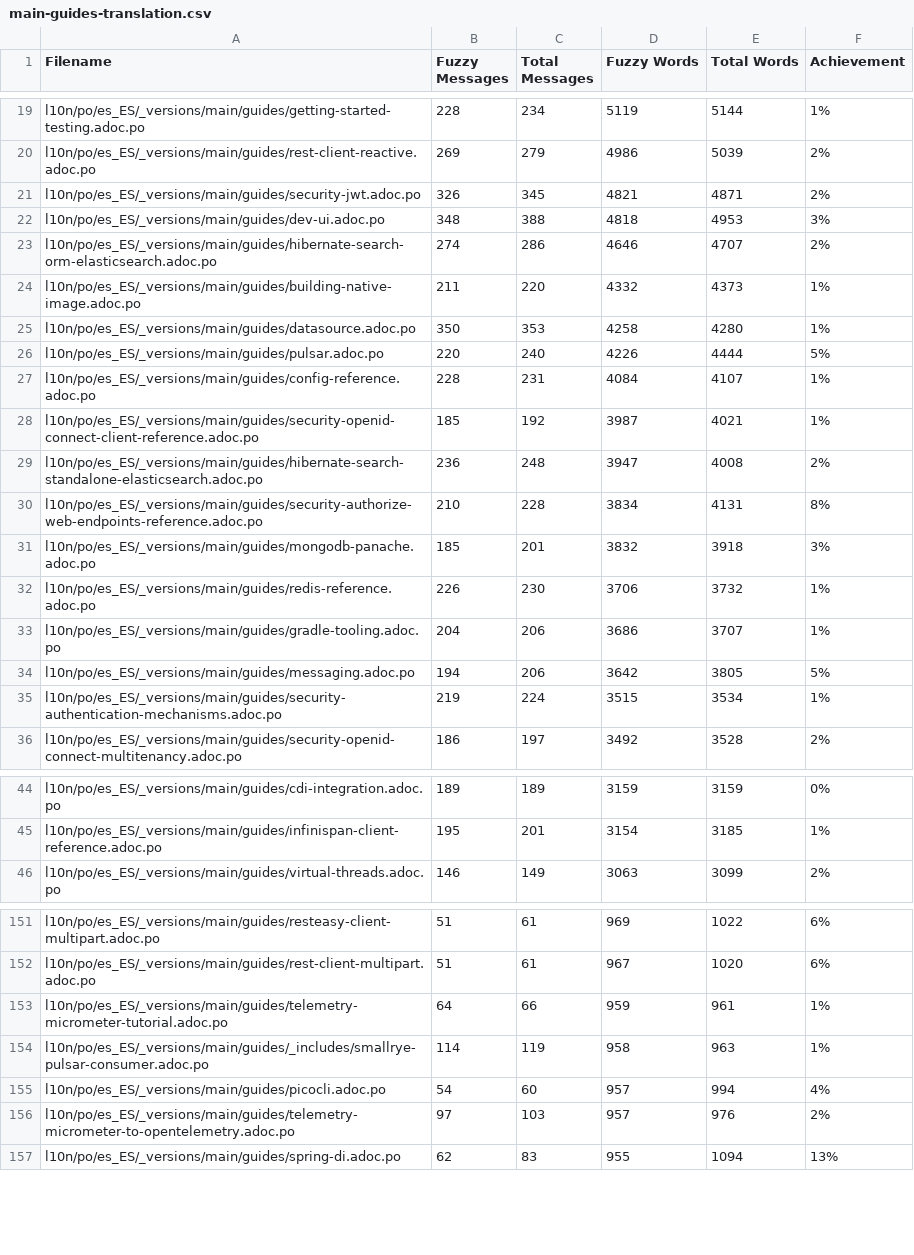
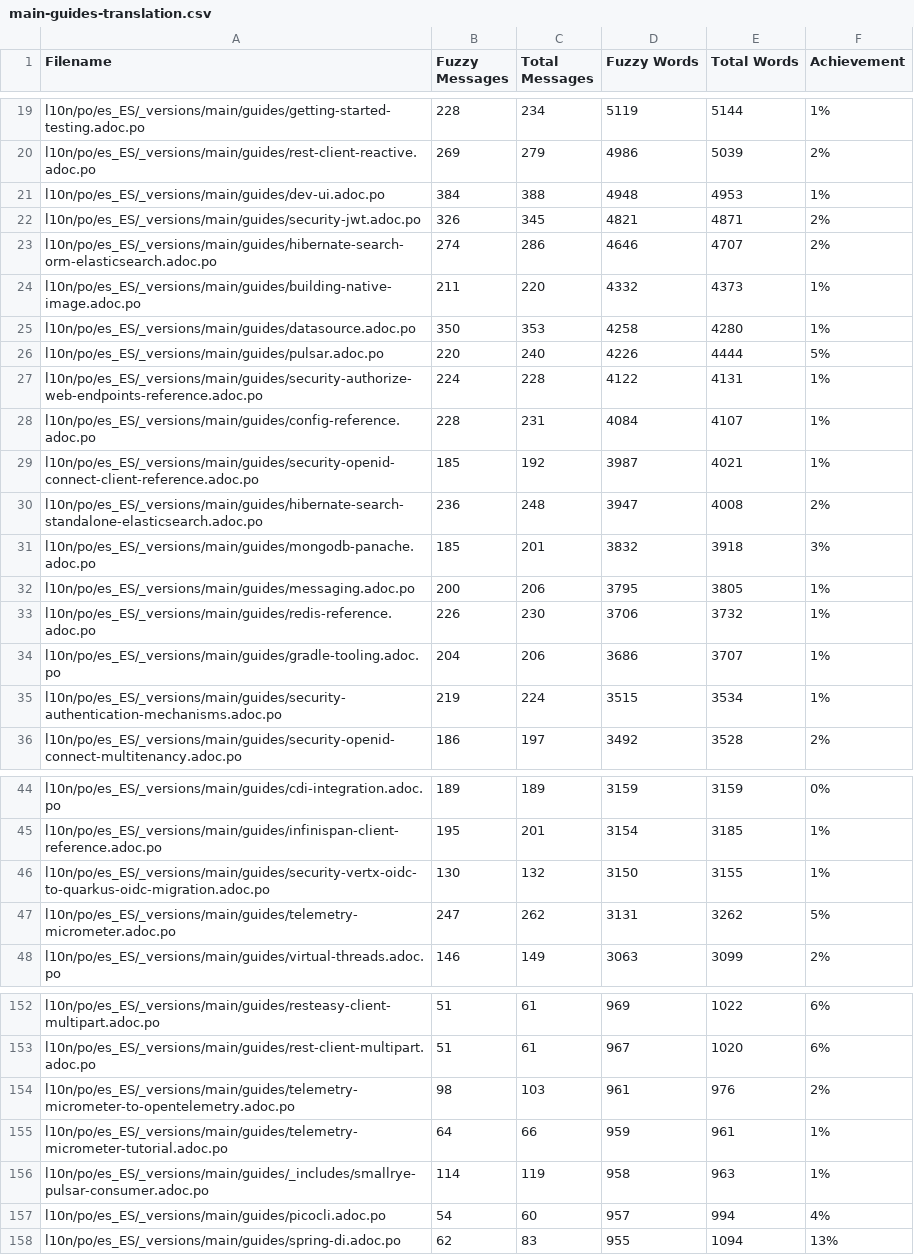
Before and after one commit to quarkusio/es.quarkus.io, a CSV file: l10n/stats/main-guides-translation.csv, drawn as a sheet; only a part is shown, gaps mark what is left out; the diff covers the shown part only.

```diff
--- a/l10n/stats/main-guides-translation.csv
+++ b/l10n/stats/main-guides-translation.csv
@@ -20,4 +20,4 @@ l10n/po/es_ES/_versions/main/guides/getting-started-testing.adoc.po, 228, 234, 5
 l10n/po/es_ES/_versions/main/guides/rest-client-reactive.adoc.po, 269, 279, 4986, 5039, 2%
+l10n/po/es_ES/_versions/main/guides/dev-ui.adoc.po, 384, 388, 4948, 4953, 1%
 l10n/po/es_ES/_versions/main/guides/security-jwt.adoc.po, 326, 345, 4821, 4871, 2%
-l10n/po/es_ES/_versions/main/guides/dev-ui.adoc.po, 348, 388, 4818, 4953, 3%
 l10n/po/es_ES/_versions/main/guides/hibernate-search-orm-elasticsearch.adoc.po, 274, 286, 4646, 4707, 2%
@@ -26,2 +26,3 @@ l10n/po/es_ES/_versions/main/guides/datasource.adoc.po, 350, 353, 4258, 4280, 1%
 l10n/po/es_ES/_versions/main/guides/pulsar.adoc.po, 220, 240, 4226, 4444, 5%
+l10n/po/es_ES/_versions/main/guides/security-authorize-web-endpoints-reference.adoc.po, 224, 228, 4122, 4131, 1%
 l10n/po/es_ES/_versions/main/guides/config-reference.adoc.po, 228, 231, 4084, 4107, 1%
@@ -29,7 +30,6 @@ l10n/po/es_ES/_versions/main/guides/security-openid-connect-client-reference.ado
 l10n/po/es_ES/_versions/main/guides/hibernate-search-standalone-elasticsearch.adoc.po, 236, 248, 3947, 4008, 2%
-l10n/po/es_ES/_versions/main/guides/security-authorize-web-endpoints-reference.adoc.po, 210, 228, 3834, 4131, 8%
 l10n/po/es_ES/_versions/main/guides/mongodb-panache.adoc.po, 185, 201, 3832, 3918, 3%
+l10n/po/es_ES/_versions/main/guides/messaging.adoc.po, 200, 206, 3795, 3805, 1%
 l10n/po/es_ES/_versions/main/guides/redis-reference.adoc.po, 226, 230, 3706, 3732, 1%
 l10n/po/es_ES/_versions/main/guides/gradle-tooling.adoc.po, 204, 206, 3686, 3707, 1%
-l10n/po/es_ES/_versions/main/guides/messaging.adoc.po, 194, 206, 3642, 3805, 5%
 l10n/po/es_ES/_versions/main/guides/security-authentication-mechanisms.adoc.po, 219, 224, 3515, 3534, 1%
@@ -45,2 +45,4 @@ l10n/po/es_ES/_versions/main/guides/cdi-integration.adoc.po, 189, 189, 3159, 315
 l10n/po/es_ES/_versions/main/guides/infinispan-client-reference.adoc.po, 195, 201, 3154, 3185, 1%
+l10n/po/es_ES/_versions/main/guides/security-vertx-oidc-to-quarkus-oidc-migration.adoc.po, 130, 132, 3150, 3155, 1%
+l10n/po/es_ES/_versions/main/guides/telemetry-micrometer.adoc.po, 247, 262, 3131, 3262, 5%
 l10n/po/es_ES/_versions/main/guides/virtual-threads.adoc.po, 146, 149, 3063, 3099, 2%
@@ -152,2 +153,3 @@ l10n/po/es_ES/_versions/main/guides/resteasy-client-multipart.adoc.po, 51, 61, 9
 l10n/po/es_ES/_versions/main/guides/rest-client-multipart.adoc.po, 51, 61, 967, 1020, 6%
+l10n/po/es_ES/_versions/main/guides/telemetry-micrometer-to-opentelemetry.adoc.po, 98, 103, 961, 976, 2%
 l10n/po/es_ES/_versions/main/guides/telemetry-micrometer-tutorial.adoc.po, 64, 66, 959, 961, 1%
@@ -155,3 +157,2 @@ l10n/po/es_ES/_versions/main/guides/_includes/smallrye-pulsar-consumer.adoc.po,
 l10n/po/es_ES/_versions/main/guides/picocli.adoc.po, 54, 60, 957, 994, 4%
-l10n/po/es_ES/_versions/main/guides/telemetry-micrometer-to-opentelemetry.adoc.po, 97, 103, 957, 976, 2%
 l10n/po/es_ES/_versions/main/guides/spring-di.adoc.po, 62, 83, 955, 1094, 13%
```
Also changed, not shown: 2 added rows, 4 removed rows and 5 edited cells elsewhere in this file, l10n/stats/latest-guides-translation.csv, l10n/stats/misc-translation.csv, 1 other file.
